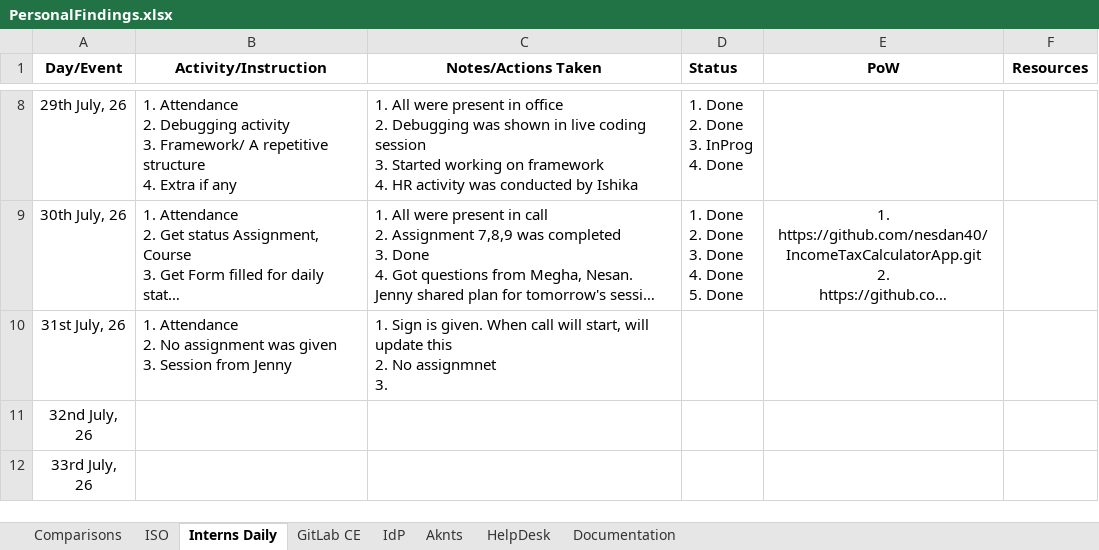
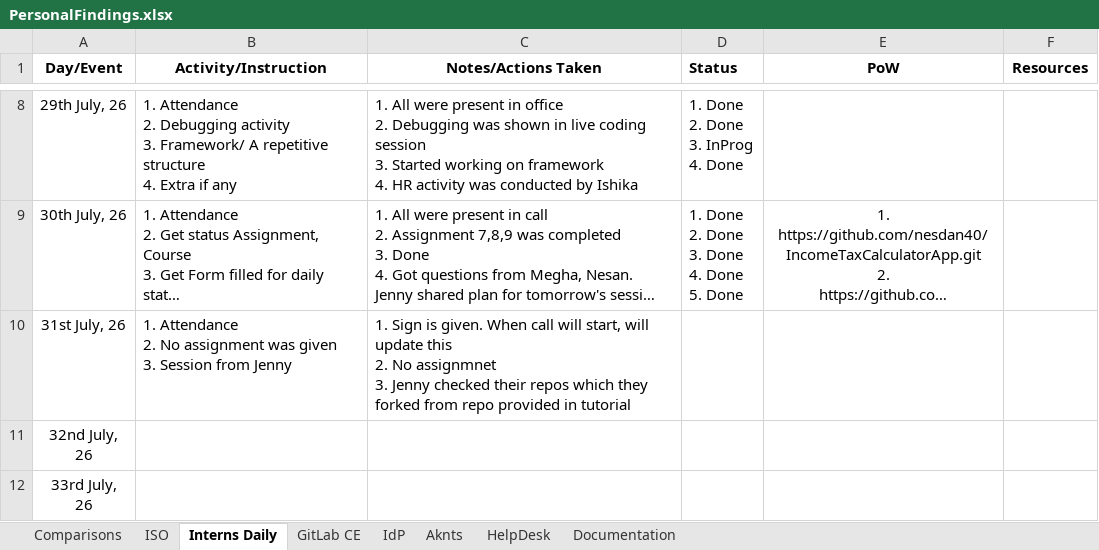
Before and after one commit to MdKasimS-CCG/Dotnet, an Excel workbook: PersonalFindings.xlsx, sheet Interns Daily, drawn as a sheet; only a part is shown, gaps mark what is left out; long unchanged cells end in …; values as stored, in another font and other column widths than the file's, no borders; ↵ is a line break in a cell; the diff names each change by its address in the sheet, - before the commit and + after, or states it on an @@ line.

```diff
--- a/PersonalFindings.xlsx (sheet Interns Daily)
+++ b/PersonalFindings.xlsx (sheet Interns Daily)
-C10 (Notes/Actions Taken): …assignmnet ↵ 3.
+C10 (Notes/Actions Taken): …assignmnet ↵ 3. Jenny checked their repos which they forked from repo provided in tutorial
```
Also changed, not shown: sheet Comparisons, 1 other file.
